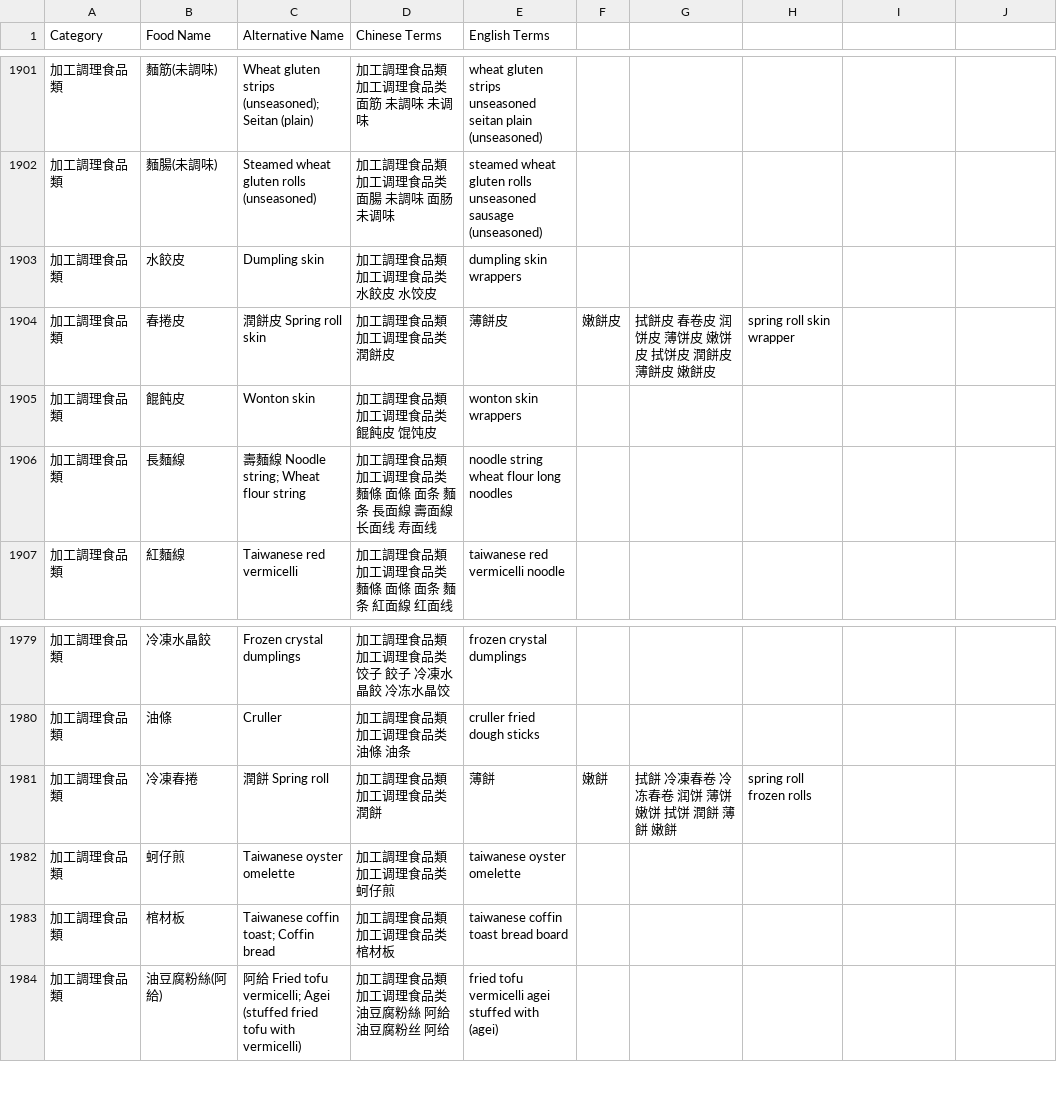
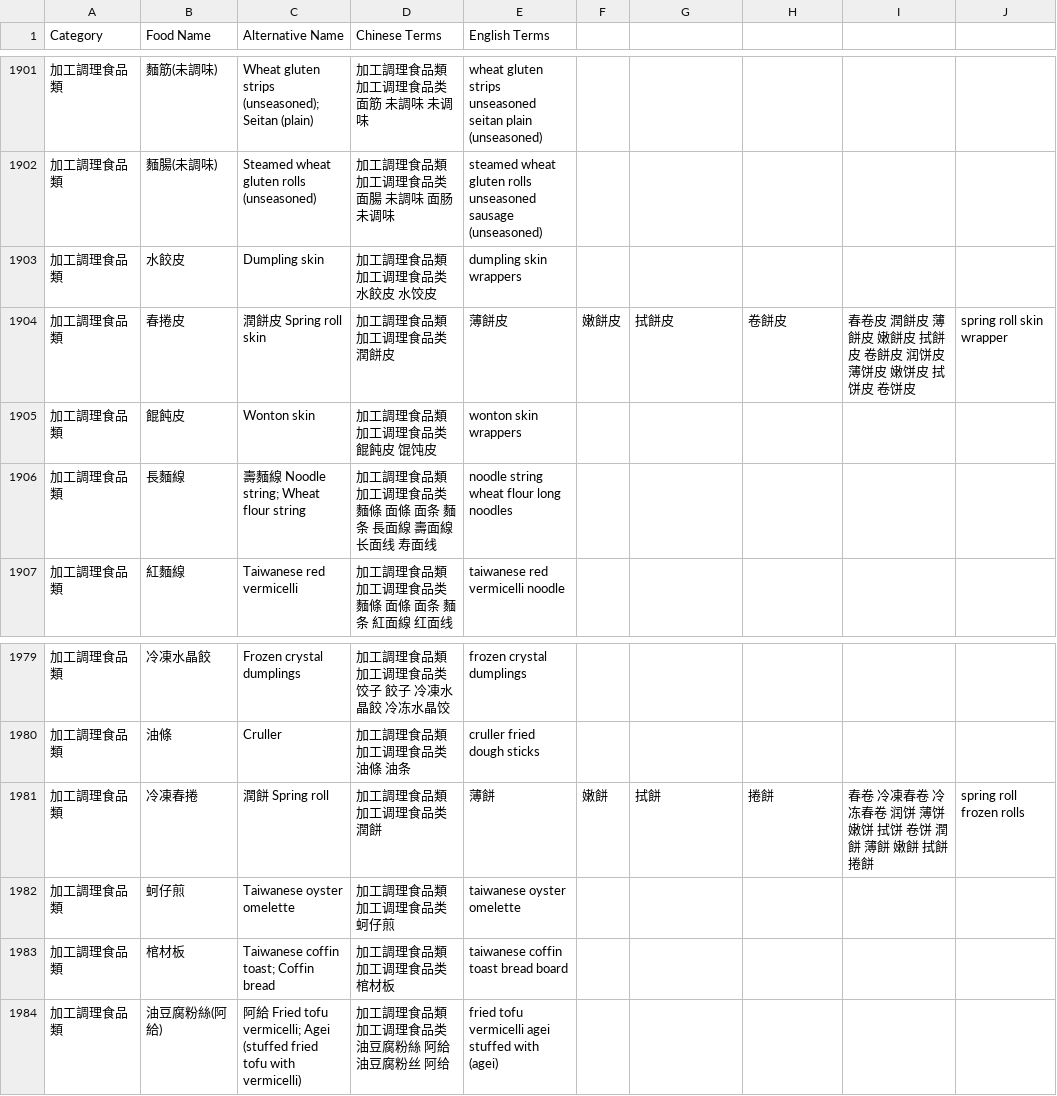
Before and after one commit to Nutrient-Ranking/nutrition-lab, a CSV file: food_name_ce.csv, drawn as a sheet; only a part is shown, gaps mark what is left out.

Commit message:
Add files via upload

```diff
--- a/food_name_ce.csv
+++ b/food_name_ce.csv
@@ -1903,3 +1903,3 @@ Category,Food Name,Alternative Name,Chinese Terms,English Terms
 加工調理食品類,"水餃皮"," Dumpling skin",加工調理食品類 加工调理食品类 水餃皮 水饺皮,dumpling skin wrappers
-加工調理食品類,"春捲皮","潤餅皮 Spring roll skin",加工調理食品類 加工调理食品类 潤餅皮, 薄餅皮, 嫩餅皮, 拭餅皮 春卷皮 润饼皮 薄饼皮 嫩饼皮 拭饼皮 潤餅皮 薄餅皮 嫩餅皮,spring roll skin wrapper
+加工調理食品類,"春捲皮","潤餅皮 Spring roll skin",加工調理食品類 加工调理食品类 潤餅皮, 薄餅皮, 嫩餅皮, 拭餅皮, 卷餅皮, 春卷皮 潤餅皮 薄餅皮 嫩餅皮 拭餅皮 卷餅皮 润饼皮 薄饼皮 嫩饼皮 拭饼皮 卷饼皮,spring roll skin wrapper
 加工調理食品類,"餛飩皮"," Wonton skin",加工調理食品類 加工调理食品类 餛飩皮 馄饨皮,wonton skin wrappers
@@ -1980,3 +1980,3 @@ Category,Food Name,Alternative Name,Chinese Terms,English Terms
 加工調理食品類,"油條"," Cruller",加工調理食品類 加工调理食品类 油條 油条,cruller fried dough sticks
-加工調理食品類,"冷凍春捲","潤餅 Spring roll",加工調理食品類 加工调理食品类 潤餅, 薄餅, 嫩餅, 拭餅 冷凍春卷 冷冻春卷 润饼 薄饼 嫩饼 拭饼 潤餅 薄餅 嫩餅,spring roll frozen rolls
+加工調理食品類,"冷凍春捲","潤餅 Spring roll",加工調理食品類 加工调理食品类 潤餅, 薄餅, 嫩餅, 拭餅, 捲餅, 春卷 冷凍春卷 冷冻春卷 润饼 薄饼 嫩饼 拭饼 卷饼 潤餅 薄餅 嫩餅 拭餅 捲餅,spring roll frozen rolls
 加工調理食品類,"蚵仔煎"," Taiwanese oyster omelette",加工調理食品類 加工调理食品类 蚵仔煎,taiwanese oyster omelette
```
